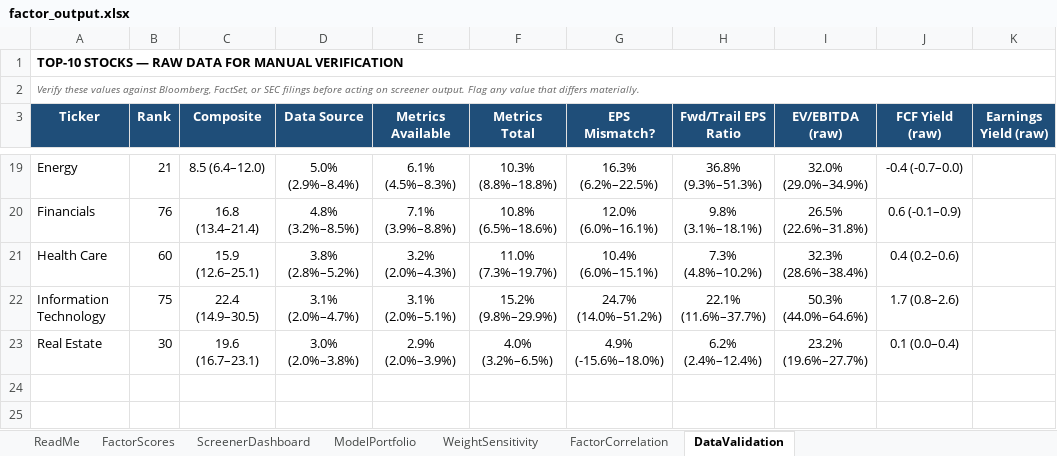
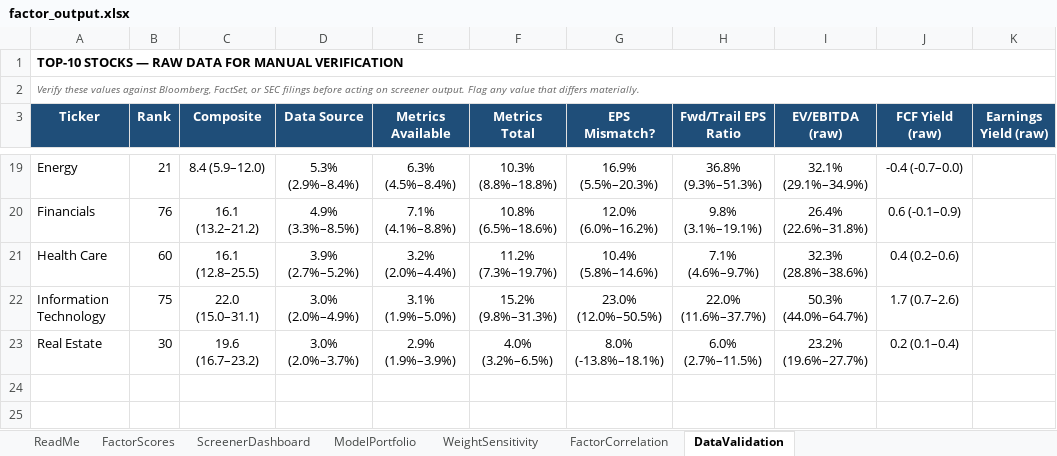
Before and after one commit to CalebSmit/screener-dashboard, an Excel workbook: factor_output.xlsx, sheet DataValidation, drawn as a sheet; only a part is shown, gaps mark what is left out; values as stored, in another font and other column widths than the file's, no borders; the diff covers the shown part only; the diff names each change by its address in the sheet, - before the commit and + after, or states it on an @@ line.

Commit message:
data: screener run 2026-11-04 - 499 scored, top: EXPE VLO MU SNDK APA

```diff
--- a/factor_output.xlsx (sheet DataValidation)
+++ b/factor_output.xlsx (sheet DataValidation)
-C19 (Composite): 8.5 (6.4–12.0)
+C19 (Composite): 8.4 (5.9–12.0)
-D19 (Data Source): 5.0% (2.9%–8.4%)
+D19 (Data Source): 5.3% (2.9%–8.4%)
-E19 (Metrics Available): 6.1% (4.5%–8.3%)
+E19 (Metrics Available): 6.3% (4.5%–8.4%)
-G19 (EPS Mismatch?): 16.3% (6.2%–22.5%)
+G19 (EPS Mismatch?): 16.9% (5.5%–20.3%)
-I19 (EV/EBITDA (raw)): 32.0% (29.0%–34.9%)
+I19 (EV/EBITDA (raw)): 32.1% (29.1%–34.9%)
-C20 (Composite): 16.8 (13.4–21.4)
+C20 (Composite): 16.1 (13.2–21.2)
-D20 (Data Source): 4.8% (3.2%–8.5%)
+D20 (Data Source): 4.9% (3.3%–8.5%)
-E20 (Metrics Available): 7.1% (3.9%–8.8%)
+E20 (Metrics Available): 7.1% (4.1%–8.8%)
-G20 (EPS Mismatch?): 12.0% (6.0%–16.1%)
+G20 (EPS Mismatch?): 12.0% (6.0%–16.2%)
-H20 (Fwd/Trail EPS Ratio): 9.8% (3.1%–18.1%)
+H20 (Fwd/Trail EPS Ratio): 9.8% (3.1%–19.1%)
-I20 (EV/EBITDA (raw)): 26.5% (22.6%–31.8%)
+I20 (EV/EBITDA (raw)): 26.4% (22.6%–31.8%)
-C21 (Composite): 15.9 (12.6–25.1)
+C21 (Composite): 16.1 (12.8–25.5)
-D21 (Data Source): 3.8% (2.8%–5.2%)
+D21 (Data Source): 3.9% (2.7%–5.2%)
-E21 (Metrics Available): 3.2% (2.0%–4.3%)
+E21 (Metrics Available): 3.2% (2.0%–4.4%)
-F21 (Metrics Total): 11.0% (7.3%–19.7%)
+F21 (Metrics Total): 11.2% (7.3%–19.7%)
-G21 (EPS Mismatch?): 10.4% (6.0%–15.1%)
+G21 (EPS Mismatch?): 10.4% (5.8%–14.6%)
-H21 (Fwd/Trail EPS Ratio): 7.3% (4.8%–10.2%)
+H21 (Fwd/Trail EPS Ratio): 7.1% (4.6%–9.7%)
-I21 (EV/EBITDA (raw)): 32.3% (28.6%–38.4%)
+I21 (EV/EBITDA (raw)): 32.3% (28.8%–38.6%)
-C22 (Composite): 22.4 (14.9–30.5)
+C22 (Composite): 22.0 (15.0–31.1)
-D22 (Data Source): 3.1% (2.0%–4.7%)
+D22 (Data Source): 3.0% (2.0%–4.9%)
-E22 (Metrics Available): 3.1% (2.0%–5.1%)
+E22 (Metrics Available): 3.1% (1.9%–5.0%)
-F22 (Metrics Total): 15.2% (9.8%–29.9%)
+F22 (Metrics Total): 15.2% (9.8%–31.3%)
-G22 (EPS Mismatch?): 24.7% (14.0%–51.2%)
+G22 (EPS Mismatch?): 23.0% (12.0%–50.5%)
-H22 (Fwd/Trail EPS Ratio): 22.1% (11.6%–37.7%)
+H22 (Fwd/Trail EPS Ratio): 22.0% (11.6%–37.7%)
-I22 (EV/EBITDA (raw)): 50.3% (44.0%–64.6%)
+I22 (EV/EBITDA (raw)): 50.3% (44.0%–64.7%)
-J22 (FCF Yield (raw)): 1.7 (0.8–2.6)
+J22 (FCF Yield (raw)): 1.7 (0.7–2.6)
-C23 (Composite): 19.6 (16.7–23.1)
+C23 (Composite): 19.6 (16.7–23.2)
-D23 (Data Source): 3.0% (2.0%–3.8%)
+D23 (Data Source): 3.0% (2.0%–3.7%)
-E23 (Metrics Available): 2.9% (2.0%–3.9%)
+E23 (Metrics Available): 2.9% (1.9%–3.9%)
-G23 (EPS Mismatch?): 4.9% (-15.6%–18.0%)
+G23 (EPS Mismatch?): 8.0% (-13.8%–18.1%)
-H23 (Fwd/Trail EPS Ratio): 6.2% (2.4%–12.4%)
+H23 (Fwd/Trail EPS Ratio): 6.0% (2.7%–11.5%)
-J23 (FCF Yield (raw)): 0.1 (0.0–0.4)
+J23 (FCF Yield (raw)): 0.2 (0.1–0.4)
```
Also changed, not shown: 4 added rows, 4 removed rows and 66 edited cells elsewhere in this sheet, sheet FactorScores, sheet FactorCorrelation, sheet ScreenerDashboard, sheet ModelPortfolio, sheet WeightSensitivity, 17 other files.
